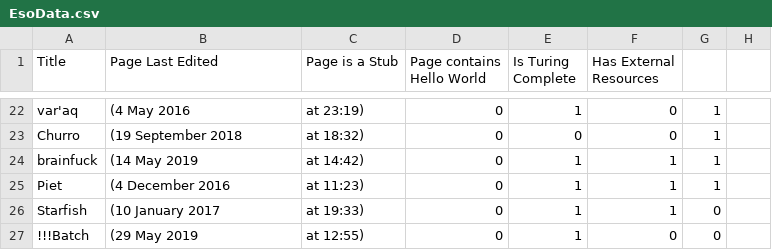
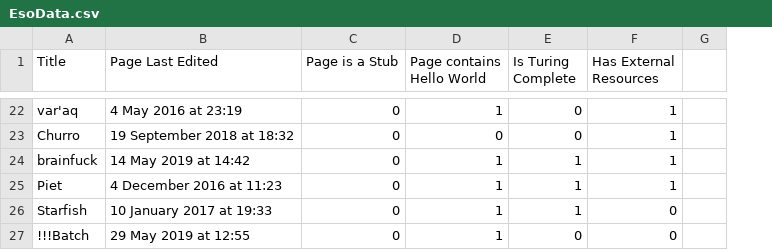
Before and after one commit to cs-summercrew/Summer19-SeedSystems, a CSV file: WebScraper/EsoData.csv, drawn as a sheet; only a part is shown, gaps mark what is left out; the diff covers the shown part only; the diff names each change by its address in the sheet, - before the commit and + after, or states it on an @@ line.

```diff
--- a/WebScraper/EsoData.csv
+++ b/WebScraper/EsoData.csv
-column G, rows 22-27: 1 | 1 | 1 | 1 | 0 | 0
-B22 (Page Last Edited): (4 May 2016
+B22 (Page Last Edited): 4 May 2016 at 23:19
-C22 (Page is a Stub): at 23:19)
+C22 (Page is a Stub): 0
-D22 (Page contains Hello World): 0
+D22 (Page contains Hello World): 1
-E22 (Is Turing Complete): 1
+E22 (Is Turing Complete): 0
-F22:F23 (Has External Resources): 0
+F22:F23 (Has External Resources): 1
-B23 (Page Last Edited): (19 September 2018
+B23 (Page Last Edited): 19 September 2018 at 18:32
-C23 (Page is a Stub): at 18:32)
+C23 (Page is a Stub): 0
-B24 (Page Last Edited): (14 May 2019
+B24 (Page Last Edited): 14 May 2019 at 14:42
-C24 (Page is a Stub): at 14:42)
+C24 (Page is a Stub): 0
-D24:D27 (Page contains Hello World): 0
+D24:D27 (Page contains Hello World): 1
-B25 (Page Last Edited): (4 December 2016
+B25 (Page Last Edited): 4 December 2016 at 11:23
-C25 (Page is a Stub): at 11:23)
+C25 (Page is a Stub): 0
-B26 (Page Last Edited): (10 January 2017
+B26 (Page Last Edited): 10 January 2017 at 19:33
-C26 (Page is a Stub): at 19:33)
+C26 (Page is a Stub): 0
-F26 (Has External Resources): 1
+F26 (Has External Resources): 0
-B27 (Page Last Edited): (29 May 2019
+B27 (Page Last Edited): 29 May 2019 at 12:55
-C27 (Page is a Stub): at 12:55)
+C27 (Page is a Stub): 0
-E27 (Is Turing Complete): 1
+E27 (Is Turing Complete): 0
```
Also changed, not shown: 65 edited cells elsewhere in this file, 2 other files.
